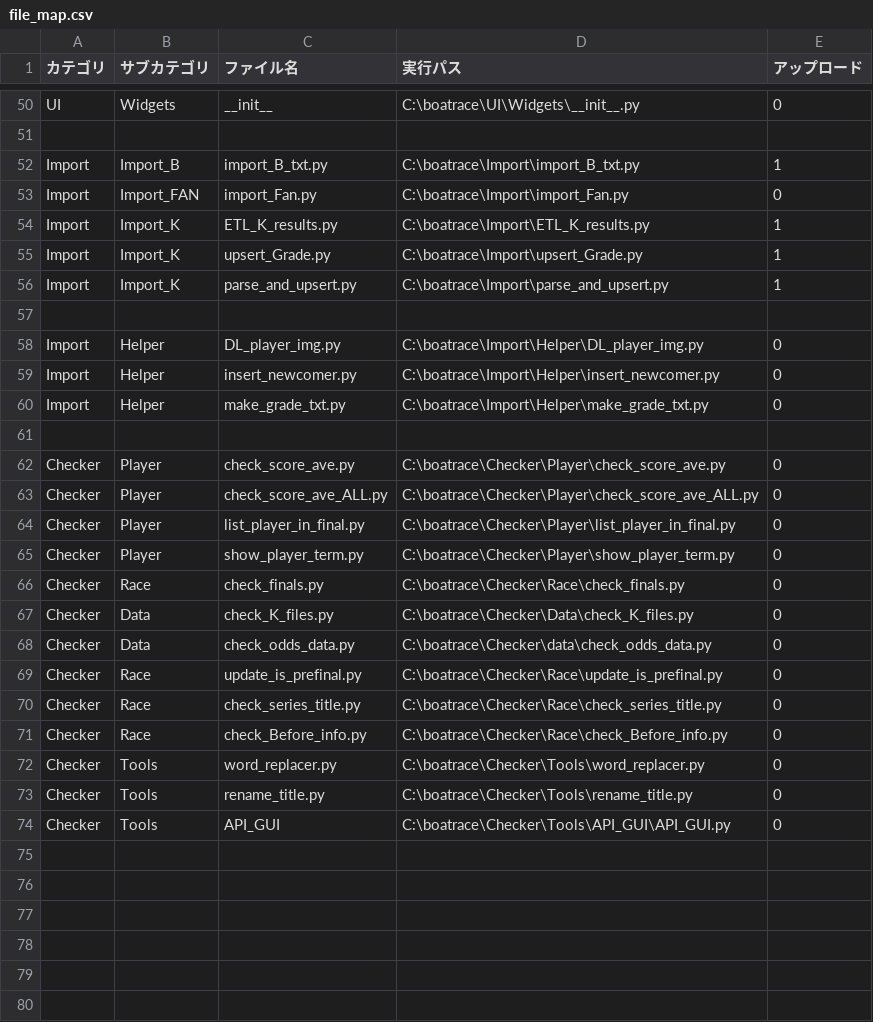
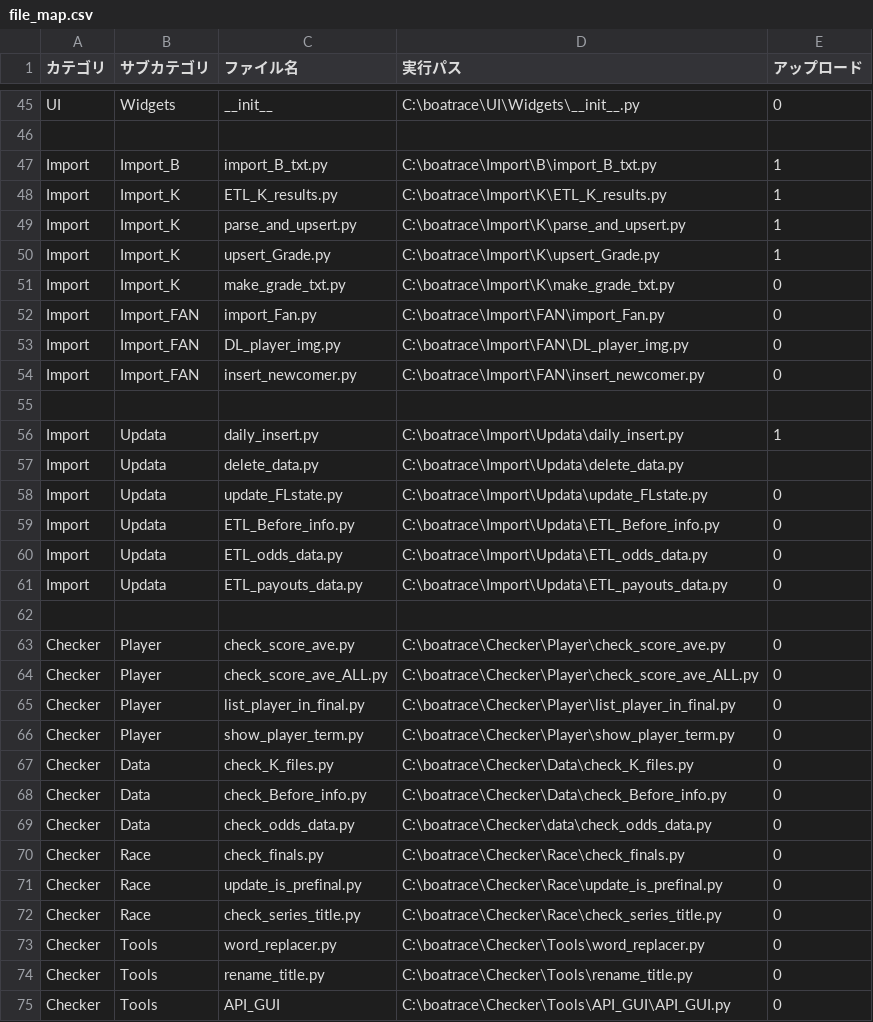
Before and after one commit to defact88/Boatrace, a CSV file: Management/CSV/file_map.csv, drawn as a sheet; only a part is shown, gaps mark what is left out; the diff covers the shown part only.

```diff
--- a/Management/CSV/file_map.csv
+++ b/Management/CSV/file_map.csv
@@ -51,11 +46,17 @@ UI,Widgets,__init__,                    C:\boatrace\UI\Widgets\__init__.py,0
 
-Import,Import_B,import_B_txt.py,        C:\boatrace\Import\import_B_txt.py,1
-Import,Import_FAN,import_Fan.py,        C:\boatrace\Import\import_Fan.py,0
-Import,Import_K,ETL_K_results.py,       C:\boatrace\Import\ETL_K_results.py,1
-Import,Import_K,upsert_Grade.py,        C:\boatrace\Import\upsert_Grade.py,1
-Import,Import_K,parse_and_upsert.py,    C:\boatrace\Import\parse_and_upsert.py,1
+Import,Import_B,import_B_txt.py,        C:\boatrace\Import\B\import_B_txt.py,1
+Import,Import_K,ETL_K_results.py,       C:\boatrace\Import\K\ETL_K_results.py,1
+Import,Import_K,parse_and_upsert.py,    C:\boatrace\Import\K\parse_and_upsert.py,1
+Import,Import_K,upsert_Grade.py,        C:\boatrace\Import\K\upsert_Grade.py,1
+Import,Import_K,make_grade_txt.py,      C:\boatrace\Import\K\make_grade_txt.py,0
+Import,Import_FAN,import_Fan.py,        C:\boatrace\Import\FAN\import_Fan.py,0
+Import,Import_FAN,DL_player_img.py,     C:\boatrace\Import\FAN\DL_player_img.py,0
+Import,Import_FAN,insert_newcomer.py,   C:\boatrace\Import\FAN\insert_newcomer.py,0
 
-Import,Helper,DL_player_img.py,         C:\boatrace\Import\Helper\DL_player_img.py,0
-Import,Helper,insert_newcomer.py,       C:\boatrace\Import\Helper\insert_newcomer.py,0
-Import,Helper,make_grade_txt.py,        C:\boatrace\Import\Helper\make_grade_txt.py,0
+Import,Updata,daily_insert.py,          C:\boatrace\Import\Updata\daily_insert.py,1
+Import,Updata,delete_data.py,           C:\boatrace\Import\Updata\delete_data.py
+Import,Updata,update_FLstate.py,        C:\boatrace\Import\Updata\update_FLstate.py,0
+Import,Updata,ETL_Before_info.py,       C:\boatrace\Import\Updata\ETL_Before_info.py,0
+Import,Updata,ETL_odds_data.py,         C:\boatrace\Import\Updata\ETL_odds_data.py,0
+Import,Updata,ETL_payouts_data.py,      C:\boatrace\Import\Updata\ETL_payouts_data.py,0
 
@@ -65,8 +66,8 @@ Checker,Player,list_player_in_final.py, C:\boatrace\Checker\Player\list_player_i
 Checker,Player,show_player_term.py,     C:\boatrace\Checker\Player\show_player_term.py,0
+Checker,Data,check_K_files.py,          C:\boatrace\Checker\Data\check_K_files.py,0
+Checker,Data,check_Before_info.py,      C:\boatrace\Checker\Data\check_Before_info.py,0
+Checker,Data,check_odds_data.py,        C:\boatrace\Checker\data\check_odds_data.py,0
 Checker,Race,check_finals.py,           C:\boatrace\Checker\Race\check_finals.py,0
-Checker,Data,check_K_files.py,          C:\boatrace\Checker\Data\check_K_files.py,0
-Checker,Data,check_odds_data.py,        C:\boatrace\Checker\data\check_odds_data.py,0
 Checker,Race,update_is_prefinal.py,     C:\boatrace\Checker\Race\update_is_prefinal.py,0
 Checker,Race,check_series_title.py,     C:\boatrace\Checker\Race\check_series_title.py,0
-Checker,Race,check_Before_info.py,      C:\boatrace\Checker\Race\check_Before_info.py,0
 Checker,Tools,word_replacer.py,         C:\boatrace\Checker\Tools\word_replacer.py,0
```
Also changed, not shown: 2 added rows and 7 removed rows elsewhere in this file, 36 other files.
